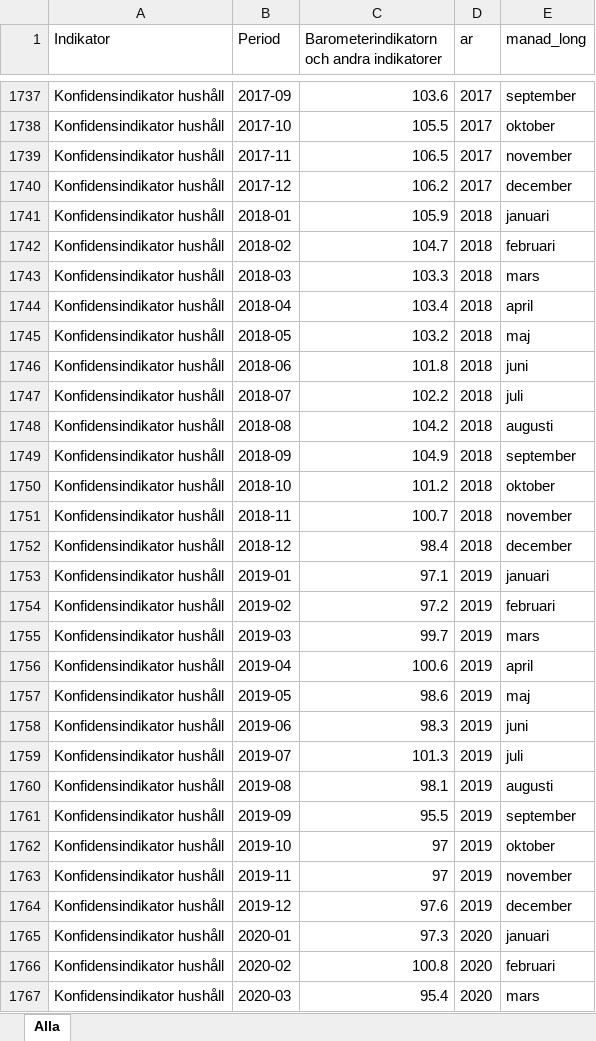
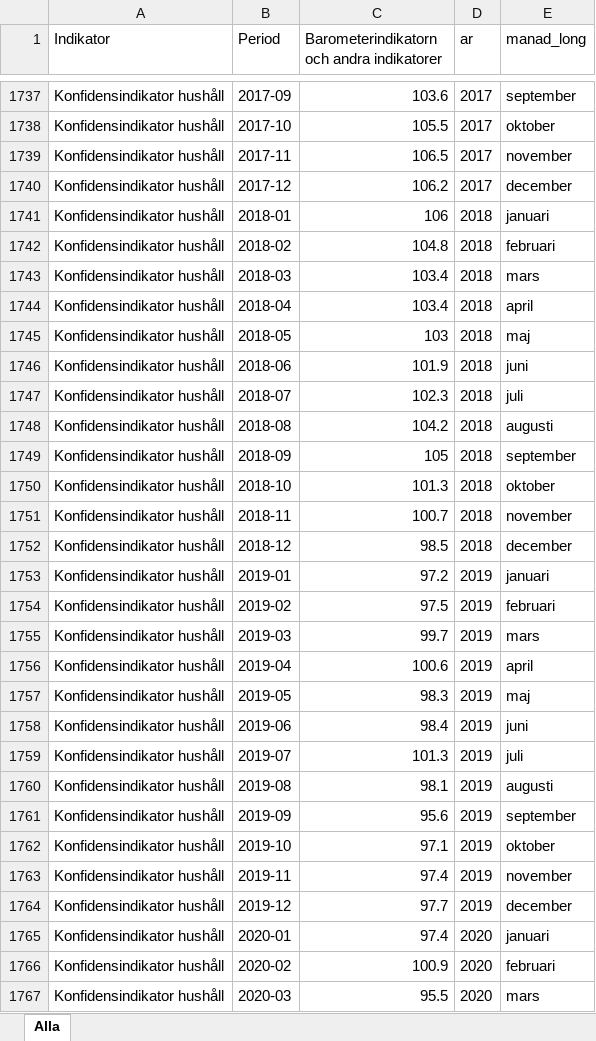
Before and after one commit to Region-Dalarna/laget_i_Dalarna, an Excel workbook: Data/konjunkturbarometern.xlsx, sheet Alla, drawn as a sheet; only a part is shown, gaps mark what is left out; values as stored, in another font and other column widths than the file's, no borders; the diff covers the shown part only; the diff names each change by its address in the sheet, - before the commit and + after, or states it on an @@ line.

```diff
--- a/Data/konjunkturbarometern.xlsx (sheet Alla)
+++ b/Data/konjunkturbarometern.xlsx (sheet Alla)
-C1741: 105.9
+C1741: 106
-C1742: 104.7
+C1742: 104.8
-C1743: 103.3
+C1743: 103.4
-C1745: 103.2
+C1745: 103
-C1746: 101.8
+C1746: 101.9
-C1747: 102.2
+C1747: 102.3
-C1749: 104.9
+C1749: 105
-C1750: 101.2
+C1750: 101.3
-C1752: 98.4
+C1752: 98.5
-C1753: 97.1
+C1753: 97.2
-C1754: 97.2
+C1754: 97.5
-C1757: 98.6
+C1757: 98.3
-C1758: 98.3
+C1758: 98.4
-C1761: 95.5
+C1761: 95.6
-C1762: 97
+C1762: 97.1
-C1763: 97
+C1763: 97.4
-C1764: 97.6
+C1764: 97.7
-C1765: 97.3
+C1765: 97.4
-C1766: 100.8
+C1766: 100.9
-C1767: 95.4
+C1767: 95.5
```
Also changed, not shown: 6 added rows and 778 edited cells elsewhere in this sheet, Data/BNP.xlsx, Data/arbetsloshet_kommun.xlsx, 13 other files.
